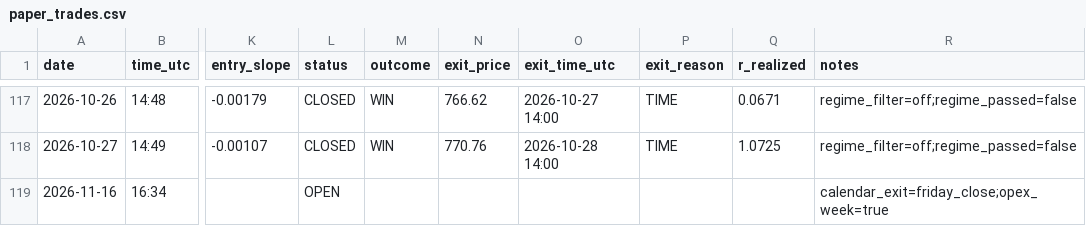
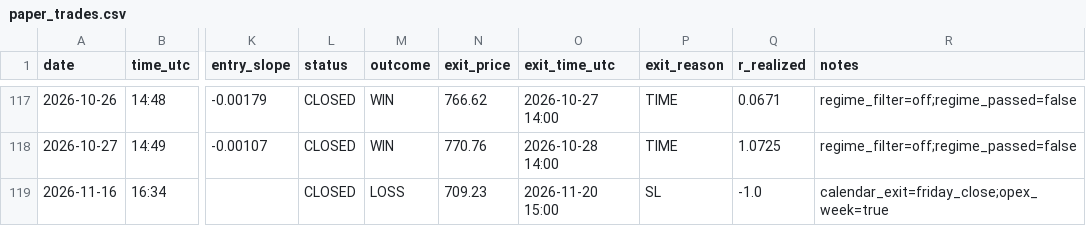
Before and after one commit to Davidtar12/paper-trader, a CSV file: paper_trades.csv, drawn as a sheet; only a part is shown, gaps mark what is left out; the diff names each change by its address in the sheet, - before the commit and + after, or states it on an @@ line.

Commit message:
signals: 2026-11-20 15:49 UTC

```diff
--- a/paper_trades.csv
+++ b/paper_trades.csv
-L119 (status): OPEN
+L119 (status): CLOSED
-M119 (outcome): (empty)
+M119 (outcome): LOSS
-N119 (exit_price): (empty)
+N119 (exit_price): 709.23
-O119 (exit_time_utc): (empty)
+O119 (exit_time_utc): 2026-11-20 15:00
-P119 (exit_reason): (empty)
+P119 (exit_reason): SL
-Q119 (r_realized): (empty)
+Q119 (r_realized): -1.0
```
